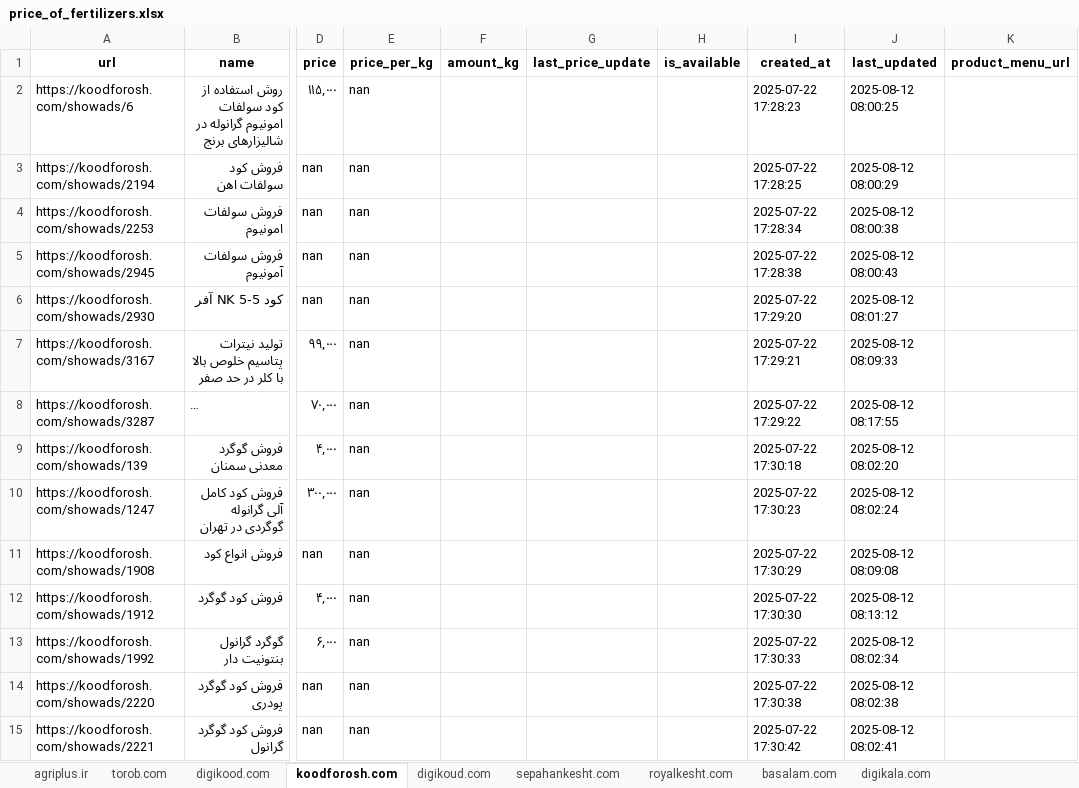
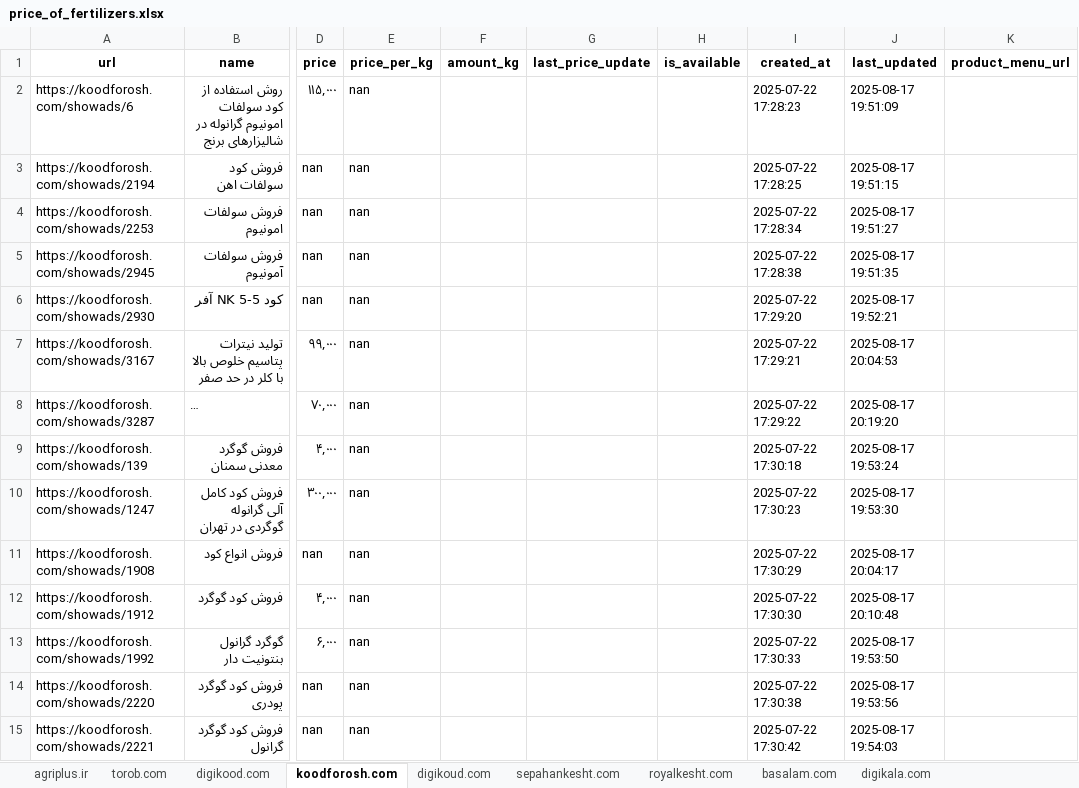
Before and after one commit to amirhosseineslami/Agricultural-Web-Scraper, an Excel workbook: output/price_of_fertilizers.xlsx, sheet koodforosh.com, drawn as a sheet; only a part is shown, gaps mark what is left out; long unchanged cells end in …; values as stored, in another font and other column widths than the file's, no borders; the diff covers the shown part only; the diff names each change by its address in the sheet, - before the commit and + after, or states it on an @@ line.

```diff
--- a/output/price_of_fertilizers.xlsx (sheet koodforosh.com)
+++ b/output/price_of_fertilizers.xlsx (sheet koodforosh.com)
-J2 (last_updated): 2025-08-12 08:00:25
+J2 (last_updated): 2025-08-17 19:51:09
-J3 (last_updated): 2025-08-12 08:00:29
+J3 (last_updated): 2025-08-17 19:51:15
-J4 (last_updated): 2025-08-12 08:00:38
+J4 (last_updated): 2025-08-17 19:51:27
-J5 (last_updated): 2025-08-12 08:00:43
+J5 (last_updated): 2025-08-17 19:51:35
-J6 (last_updated): 2025-08-12 08:01:27
+J6 (last_updated): 2025-08-17 19:52:21
-J7 (last_updated): 2025-08-12 08:09:33
+J7 (last_updated): 2025-08-17 20:04:53
-J8 (last_updated): 2025-08-12 08:17:55
+J8 (last_updated): 2025-08-17 20:19:20
-J9 (last_updated): 2025-08-12 08:02:20
+J9 (last_updated): 2025-08-17 19:53:24
-J10 (last_updated): 2025-08-12 08:02:24
+J10 (last_updated): 2025-08-17 19:53:30
-J11 (last_updated): 2025-08-12 08:09:08
+J11 (last_updated): 2025-08-17 20:04:17
-J12 (last_updated): 2025-08-12 08:13:12
+J12 (last_updated): 2025-08-17 20:10:48
-J13 (last_updated): 2025-08-12 08:02:34
+J13 (last_updated): 2025-08-17 19:53:50
-J14 (last_updated): 2025-08-12 08:02:38
+J14 (last_updated): 2025-08-17 19:53:56
-J15 (last_updated): 2025-08-12 08:02:41
+J15 (last_updated): 2025-08-17 19:54:03
```
Also changed, not shown: 170 edited cells elsewhere in this sheet, sheet torob.com, sheet digikala.com, sheet agriplus.ir, sheet digikood.com, sheet digikoud.com, sheet sepahankesht.com, 1 more sheet, 16 other files.
